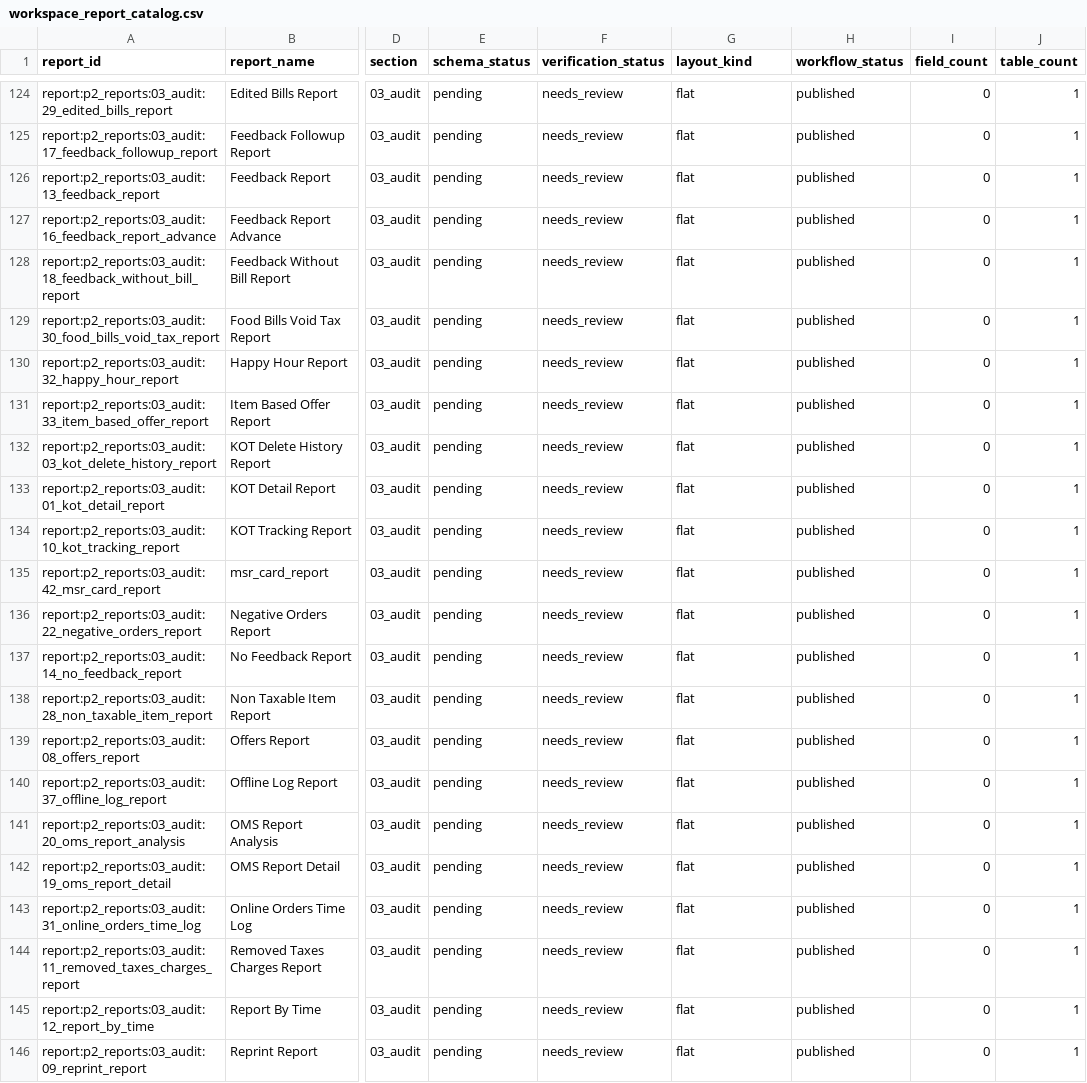
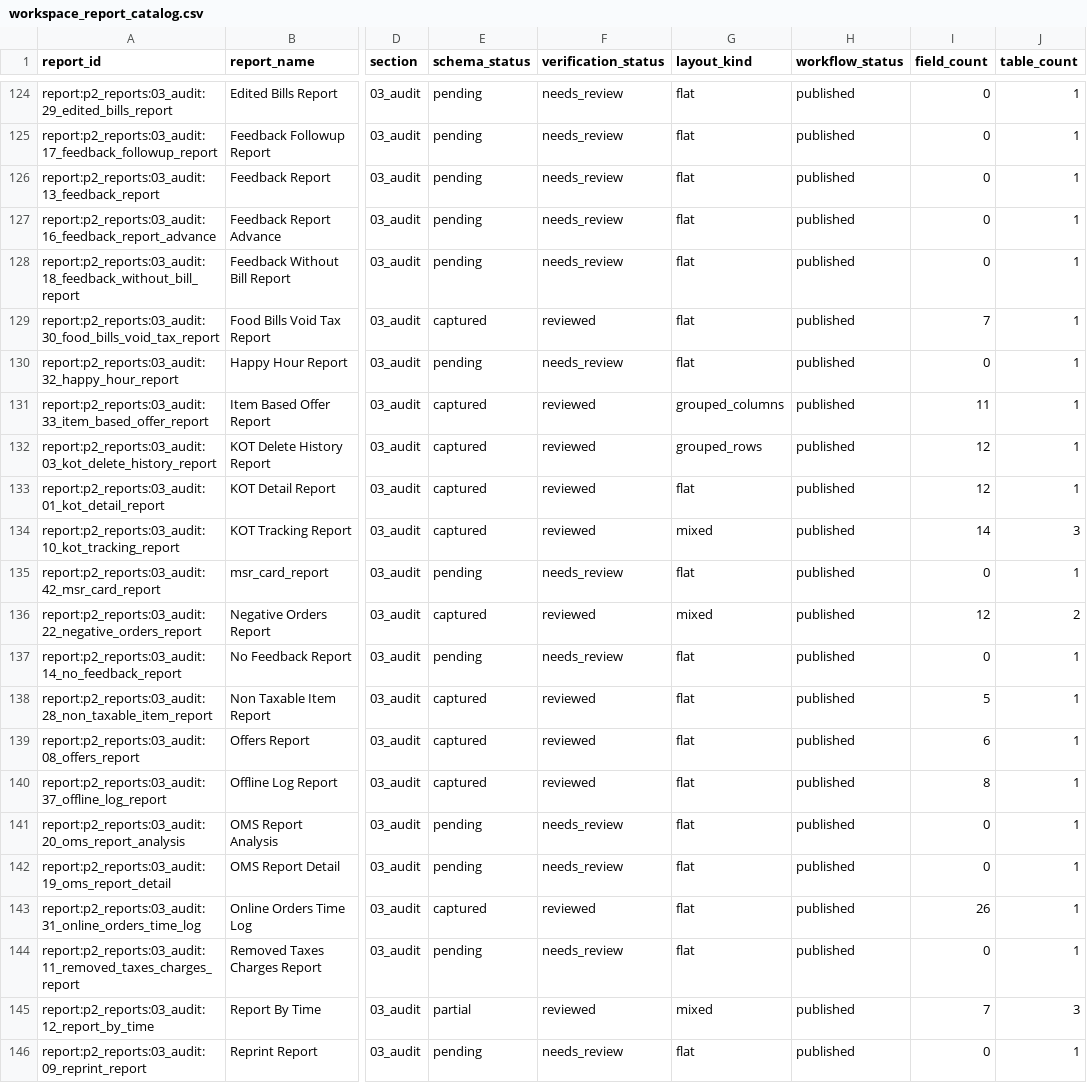
Before and after one commit to ABG-GROUPIT/abnah-control-tower-workbench, a CSV file: schema-pack/generated/workspace_report_catalog.csv, drawn as a sheet; only a part is shown, gaps mark what is left out; the diff covers the shown part only; the diff names each change by its address in the sheet, - before the commit and + after, or states it on an @@ line.

```diff
--- a/schema-pack/generated/workspace_report_catalog.csv
+++ b/schema-pack/generated/workspace_report_catalog.csv
-E129 (schema_status): pending
+E129 (schema_status): captured
-F129 (verification_status): needs_review
+F129 (verification_status): reviewed
-I129 (field_count): 0
+I129 (field_count): 7
-E131:E134 (schema_status): pending
+E131:E134 (schema_status): captured
-F131:F134 (verification_status): needs_review
+F131:F134 (verification_status): reviewed
-G131 (layout_kind): flat
+G131 (layout_kind): grouped_columns
-I131 (field_count): 0
+I131 (field_count): 11
-G132 (layout_kind): flat
+G132 (layout_kind): grouped_rows
-I132:I133 (field_count): 0
+I132:I133 (field_count): 12
-G134 (layout_kind): flat
+G134 (layout_kind): mixed
-I134 (field_count): 0
+I134 (field_count): 14
-J134 (table_count): 1
+J134 (table_count): 3
-E136 (schema_status): pending
+E136 (schema_status): captured
-F136 (verification_status): needs_review
+F136 (verification_status): reviewed
-G136 (layout_kind): flat
+G136 (layout_kind): mixed
-I136 (field_count): 0
+I136 (field_count): 12
-J136 (table_count): 1
+J136 (table_count): 2
-E138:E140 (schema_status): pending
+E138:E140 (schema_status): captured
-F138:F140 (verification_status): needs_review
+F138:F140 (verification_status): reviewed
-I138 (field_count): 0
+I138 (field_count): 5
-I139 (field_count): 0
+I139 (field_count): 6
-I140 (field_count): 0
+I140 (field_count): 8
-E143 (schema_status): pending
+E143 (schema_status): captured
-F143 (verification_status): needs_review
+F143 (verification_status): reviewed
-I143 (field_count): 0
+I143 (field_count): 26
-E145 (schema_status): pending
+E145 (schema_status): partial
-F145 (verification_status): needs_review
+F145 (verification_status): reviewed
-G145 (layout_kind): flat
+G145 (layout_kind): mixed
-I145 (field_count): 0
+I145 (field_count): 7
-J145 (table_count): 1
+J145 (table_count): 3
```
Also changed, not shown: 87 edited cells elsewhere in this file, 42 other files.
